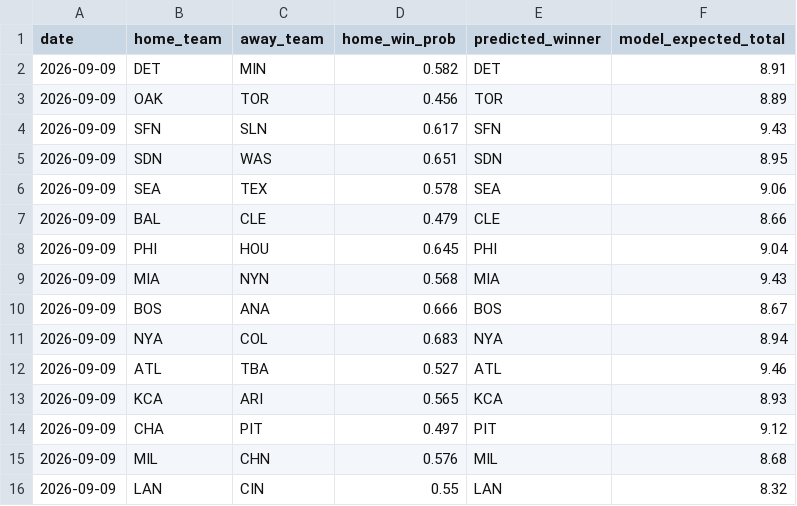
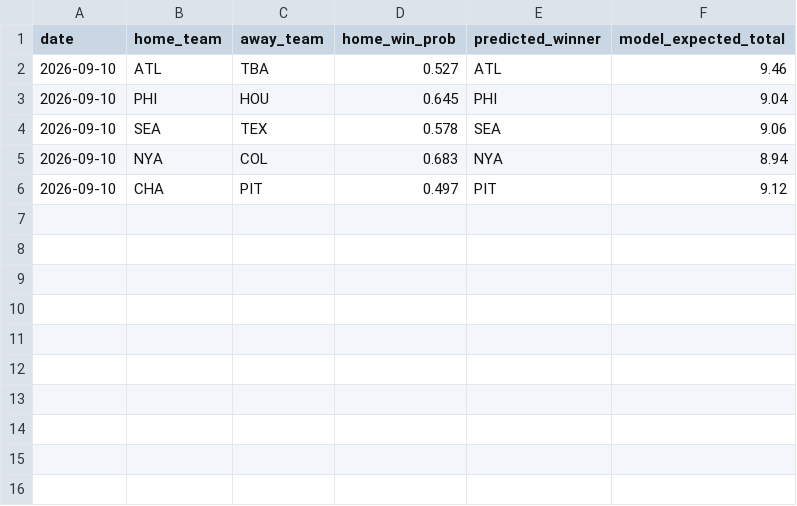
Before and after one commit to andrewhen1999/AutoMLBPredict, a CSV file: MLBPredict/output/predictions.csv, drawn as a sheet.

```diff
--- a/MLBPredict/output/predictions.csv
+++ b/MLBPredict/output/predictions.csv
@@ -1,16 +1,6 @@
 date,home_team,away_team,home_win_prob,predicted_winner,model_expected_total
-2026-09-09,DET,MIN,0.582,DET,8.91
-2026-09-09,OAK,TOR,0.456,TOR,8.89
-2026-09-09,SFN,SLN,0.617,SFN,9.43
-2026-09-09,SDN,WAS,0.651,SDN,8.95
-2026-09-09,SEA,TEX,0.578,SEA,9.06
-2026-09-09,BAL,CLE,0.479,CLE,8.66
-2026-09-09,PHI,HOU,0.645,PHI,9.04
-2026-09-09,MIA,NYN,0.568,MIA,9.43
-2026-09-09,BOS,ANA,0.666,BOS,8.67
-2026-09-09,NYA,COL,0.683,NYA,8.94
-2026-09-09,ATL,TBA,0.527,ATL,9.46
-2026-09-09,KCA,ARI,0.565,KCA,8.93
-2026-09-09,CHA,PIT,0.497,PIT,9.12
-2026-09-09,MIL,CHN,0.576,MIL,8.68
-2026-09-09,LAN,CIN,0.55,LAN,8.32
+2026-09-10,ATL,TBA,0.527,ATL,9.46
+2026-09-10,PHI,HOU,0.645,PHI,9.04
+2026-09-10,SEA,TEX,0.578,SEA,9.06
+2026-09-10,NYA,COL,0.683,NYA,8.94
+2026-09-10,CHA,PIT,0.497,PIT,9.12
```
